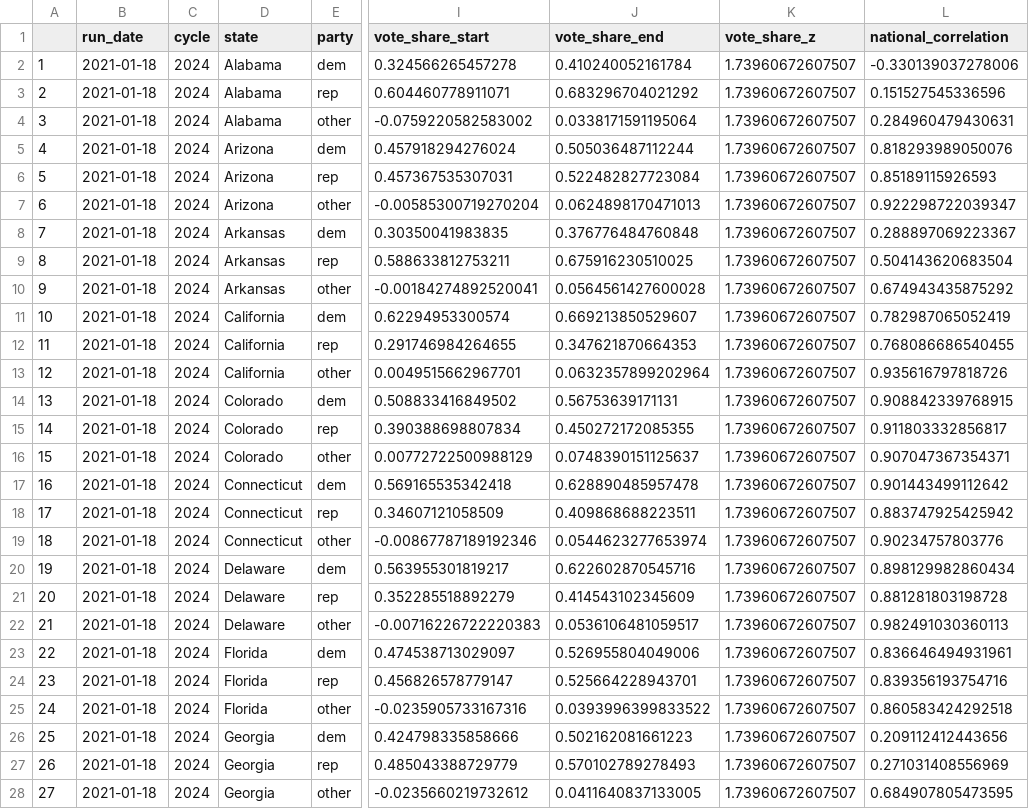
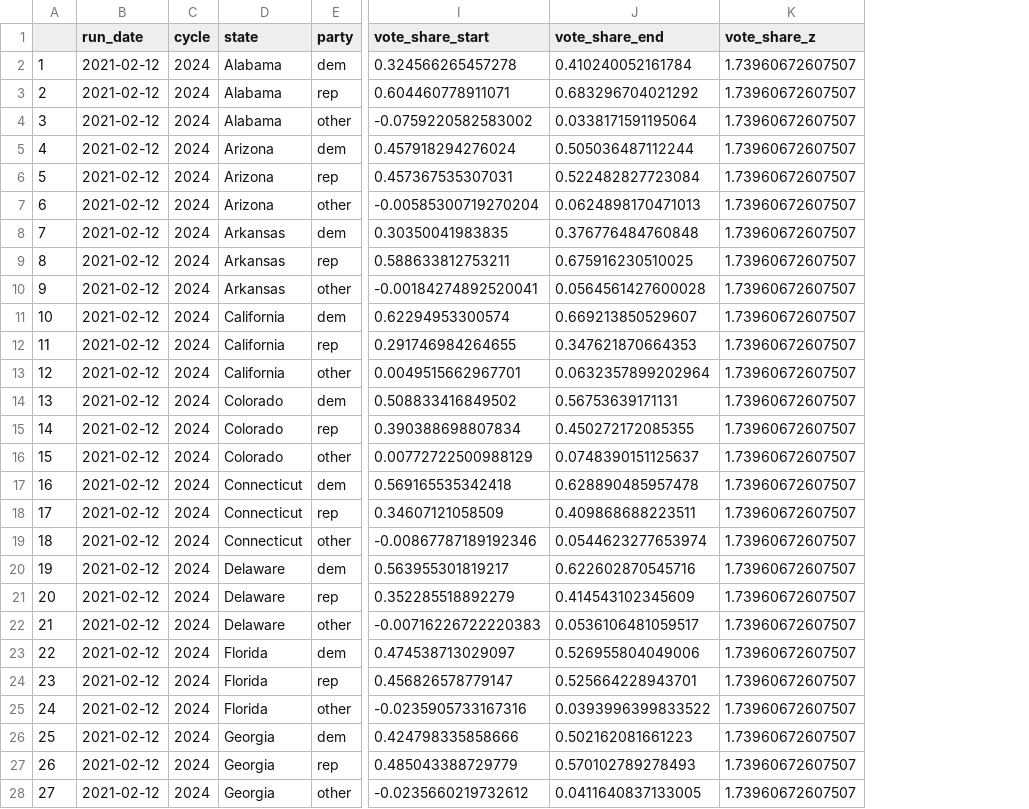
Before and after one commit to data-stache/presidential-data, a CSV file: out/modeled_EV_state_outcome_party.csv, drawn as a sheet; only a part is shown, gaps mark what is left out; the diff covers the shown part only; the diff names each change by its address in the sheet, - before the commit and + after, or states it on an @@ line.

```diff
--- a/out/modeled_EV_state_outcome_party.csv
+++ b/out/modeled_EV_state_outcome_party.csv
-column L (national_correlation), rows 2-28: -0.330139037278006 | 0.151527545336596 | 0.284960479430631 | 0.818293989050076 | 0.85189115926593 | 0.922298722039347 | 0.288897069223367 | 0.504143620683504 | 0.674943435875292 | 0.782987065052419 | 0.768086686540455 | 0.935616797818726 | 0.908842339768915 | 0.911803332856817 | 0.907047367354371 | 0.901443499112642 | 0.883747925425942 | 0.90234757803776 | 0.898129982860434 | 0.881281803198728 | 0.982491030360113 | 0.836646494931961 | 0.839356193754716 | 0.860583424292518 | 0.209112412443656 | 0.271031408556969 | 0.684907805473595
-B2:B28 (run_date): 2021-01-18
+B2:B28 (run_date): 2021-02-12
```
Also changed, not shown: 144 edited cells elsewhere in this file, out/modeled_EV_state_outcome_spread.csv, out/modeled_EV_state_spreads.csv, 43 other files.
